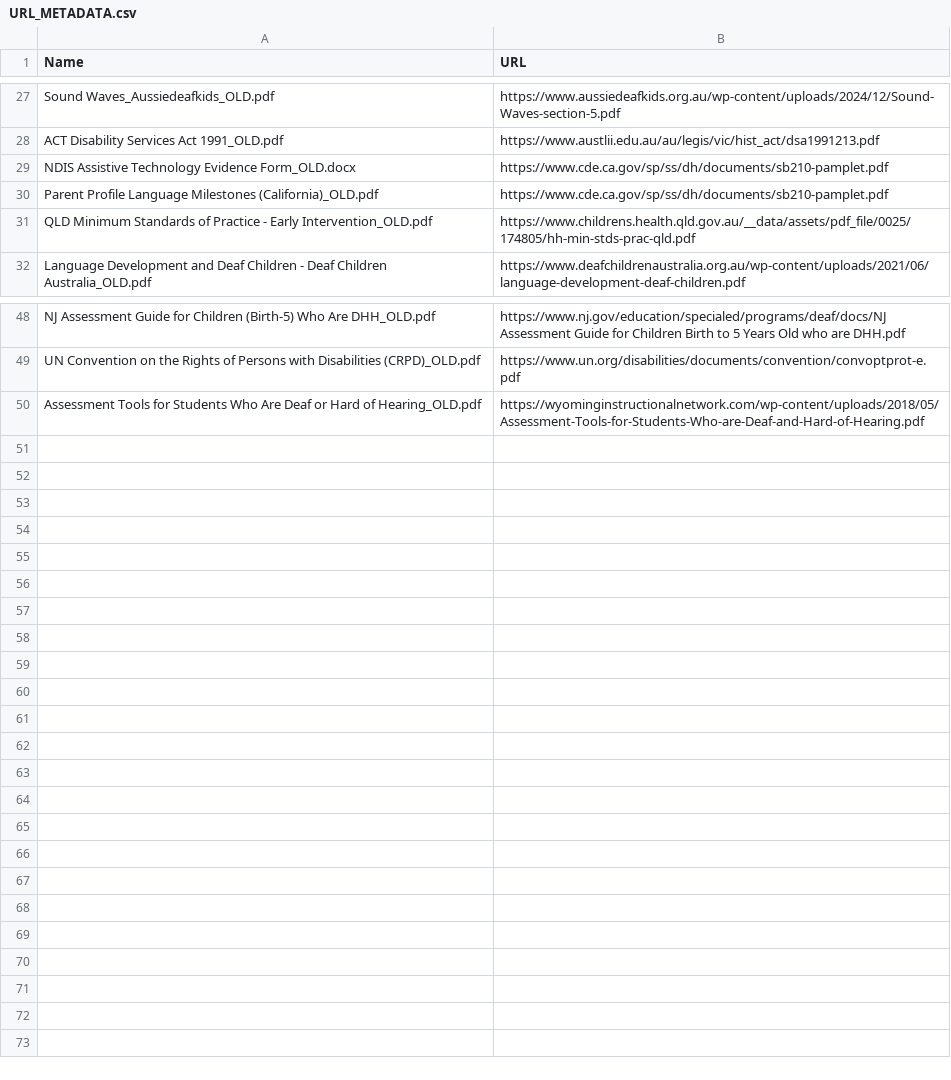
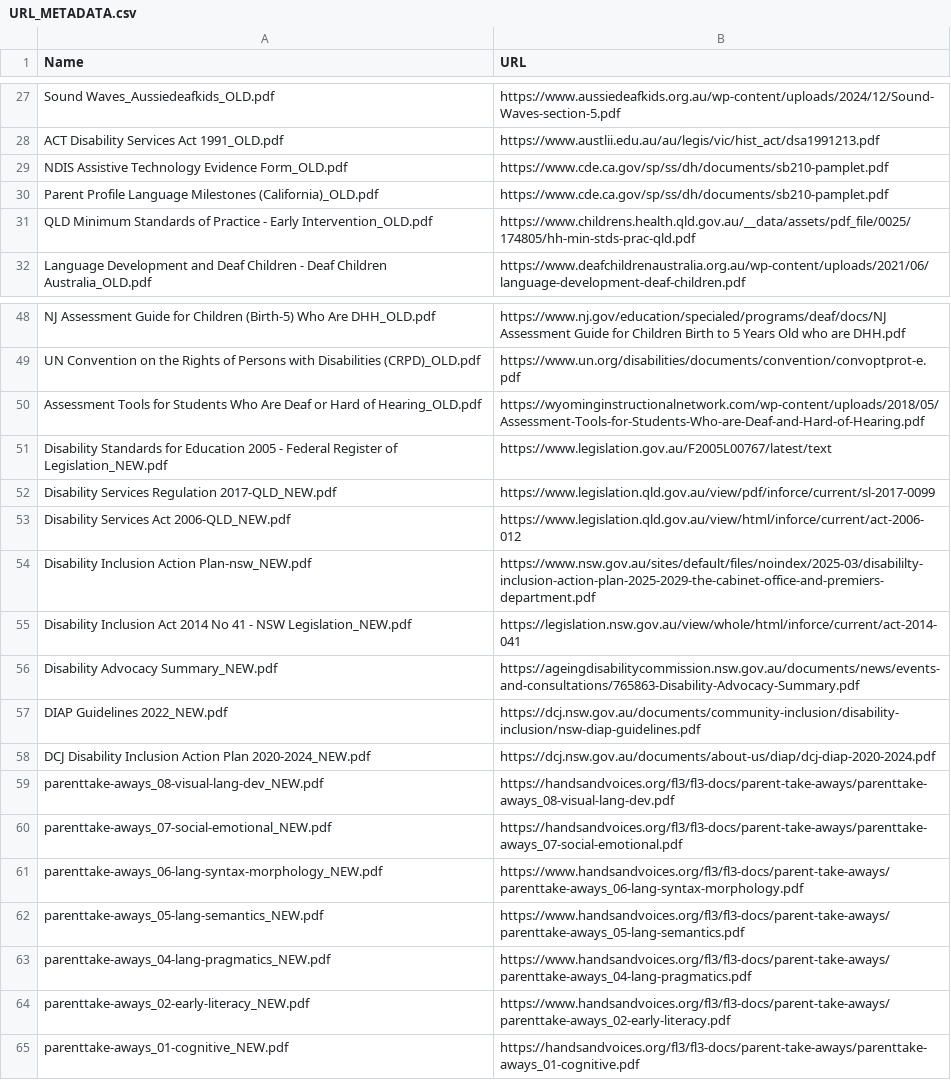
Before and after one commit to Rowan-Clarke/COMP-PACE-PODC, a CSV file: storage/data/Grouped_Data/URL_METADATA.csv, drawn as a sheet; only a part is shown, gaps mark what is left out.

```diff
--- a/storage/data/Grouped_Data/URL_METADATA.csv
+++ b/storage/data/Grouped_Data/URL_METADATA.csv
@@ -28,3 +28,3 @@ Sound Waves_Aussiedeafkids_OLD.pdf,https://www.aussiedeafkids.org.au/wp-content/
 ACT Disability Services Act 1991_OLD.pdf,https://www.austlii.edu.au/au/legis/vic/hist_act/dsa1991213.pdf
-NDIS Assistive Technology Evidence Form_OLD.docx,https://www.cde.ca.gov/sp/ss/dh/documents/sb210-pamplet.pdf
+NDIS Assistive Technology Evidence Form_OLD.pdf,https://www.cde.ca.gov/sp/ss/dh/documents/sb210-pamplet.pdf
 Parent Profile Language Milestones (California)_OLD.pdf,https://www.cde.ca.gov/sp/ss/dh/documents/sb210-pamplet.pdf
@@ -51 +51,16 @@ UN Convention on the Rights of Persons with Disabilities (CRPD)_OLD.pdf,https://
 Assessment Tools for Students Who Are Deaf or Hard of Hearing_OLD.pdf,https://wyominginstructionalnetwork.com/wp-content/uploads/2018/05/Assessment-Tools-for-Students-Who-are-Deaf-and-Hard-of-Hearing.pdf
+Disability Standards for Education 2005 - Federal Register of Legislation_NEW.pdf,https://www.legislation.gov.au/F2005L00767/latest/text
+Disability Services Regulation 2017-QLD_NEW.pdf,https://www.legislation.qld.gov.au/view/pdf/inforce/current/sl-2017-0099
+Disability Services Act 2006-QLD_NEW.pdf,https://www.legislation.qld.gov.au/view/html/inforce/current/act-2006-012
+Disability Inclusion Action Plan-nsw_NEW.pdf,https://www.nsw.gov.au/sites/default/files/noindex/2025-03/disabililty-inclusion-action-plan-2025-2029-the-cabinet-office-and-premiers-department.pdf
+Disability Inclusion Act 2014 No 41 - NSW Legislation_NEW.pdf,https://legislation.nsw.gov.au/view/whole/html/inforce/current/act-2014-041
+Disability Advocacy Summary_NEW.pdf,https://ageingdisabilitycommission.nsw.gov.au/documents/news/events-and-consultations/765863-Disability-Advocacy-Summary.pdf
+DIAP Guidelines 2022_NEW.pdf,https://dcj.nsw.gov.au/documents/community-inclusion/disability-inclusion/nsw-diap-guidelines.pdf
+DCJ Disability Inclusion Action Plan 2020-2024_NEW.pdf,https://dcj.nsw.gov.au/documents/about-us/diap/dcj-diap-2020-2024.pdf
+parenttake-aways_08-visual-lang-dev_NEW.pdf,https://handsandvoices.org/fl3/fl3-docs/parent-take-aways/parenttake-aways_08-visual-lang-dev.pdf
+parenttake-aways_07-social-emotional_NEW.pdf,https://handsandvoices.org/fl3/fl3-docs/parent-take-aways/parenttake-aways_07-social-emotional.pdf
+parenttake-aways_06-lang-syntax-morphology_NEW.pdf,https://www.handsandvoices.org/fl3/fl3-docs/parent-take-aways/parenttake-aways_06-lang-syntax-morphology.pdf
+parenttake-aways_05-lang-semantics_NEW.pdf,https://www.handsandvoices.org/fl3/fl3-docs/parent-take-aways/parenttake-aways_05-lang-semantics.pdf
+parenttake-aways_04-lang-pragmatics_NEW.pdf,https://www.handsandvoices.org/fl3/fl3-docs/parent-take-aways/parenttake-aways_04-lang-pragmatics.pdf
+parenttake-aways_02-early-literacy_NEW.pdf,https://www.handsandvoices.org/fl3/fl3-docs/parent-take-aways/parenttake-aways_02-early-literacy.pdf
+parenttake-aways_01-cognitive_NEW.pdf,https://handsandvoices.org/fl3/fl3-docs/parent-take-aways/parenttake-aways_01-cognitive.pdf
```
Also changed, not shown: 28 other files.
